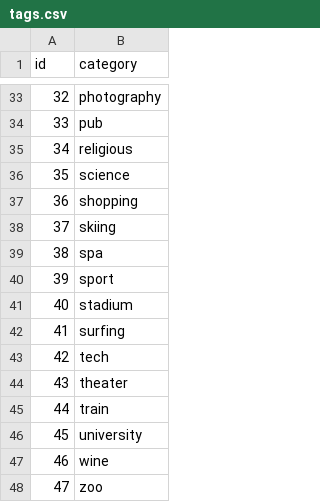
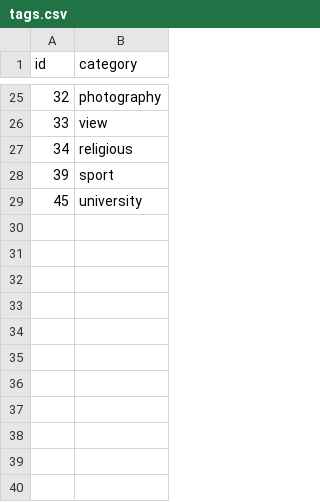
Before and after one commit to KahlerYasla/wayou-lt, a CSV file: assets/data/tags.csv, drawn as a sheet; only a part is shown, gaps mark what is left out; the diff covers the shown part only.

```diff
--- a/assets/data/tags.csv
+++ b/assets/data/tags.csv
@@ -33,16 +25,5 @@ id,category
 32,photography
-33,pub
+33,view
 34,religious
-35,science
-36,shopping
-37,skiing
-38,spa
 39,sport
-40,stadium
-41,surfing
-42,tech
-43,theater
-44,train
 45,university
-46,wine
-47,zoo
```
Also changed, not shown: 8 removed rows, 1 moved row and 5 edited cells elsewhere in this file, 20 other files.
